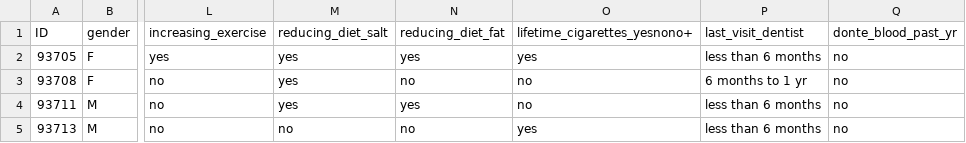
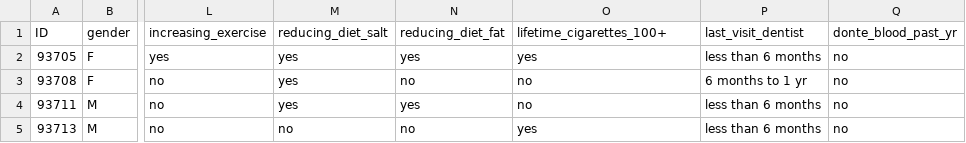
Before and after one commit to KHSDTC/Hackathon_Autumn2020_Challenge, a CSV file: day1notebooks/NHANES_1718_ToyData_modified.csv, drawn as a sheet; only a part is shown, gaps mark what is left out; the diff names each change by its address in the sheet, - before the commit and + after, or states it on an @@ line.

Commit message:
Update NHANES_1718_ToyData_modified.csv

```diff
--- a/day1notebooks/NHANES_1718_ToyData_modified.csv
+++ b/day1notebooks/NHANES_1718_ToyData_modified.csv
-O1: lifetime_cigarettes_yesnono+
+O1: lifetime_cigarettes_100+
```
